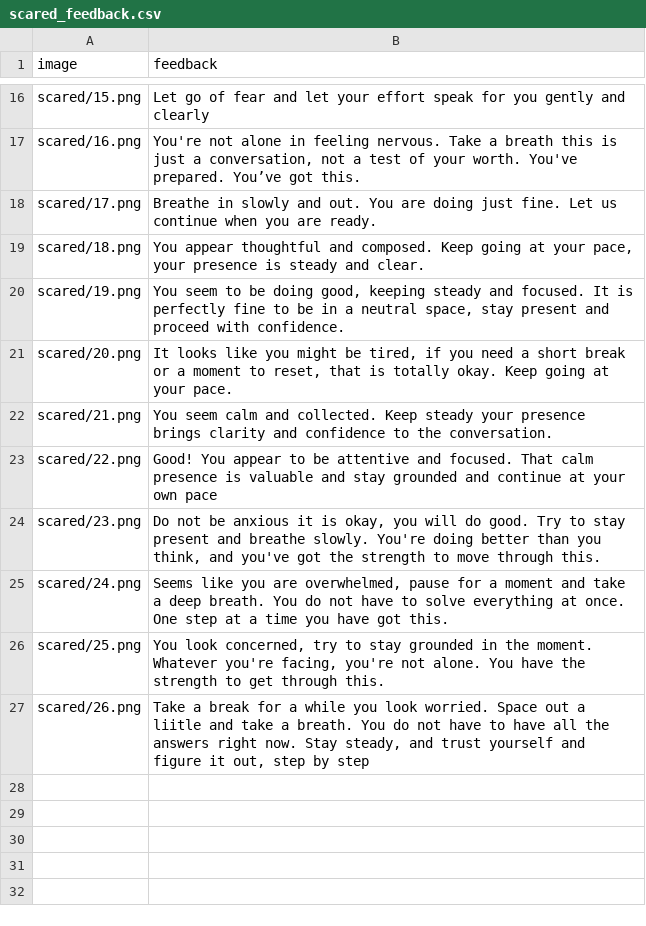
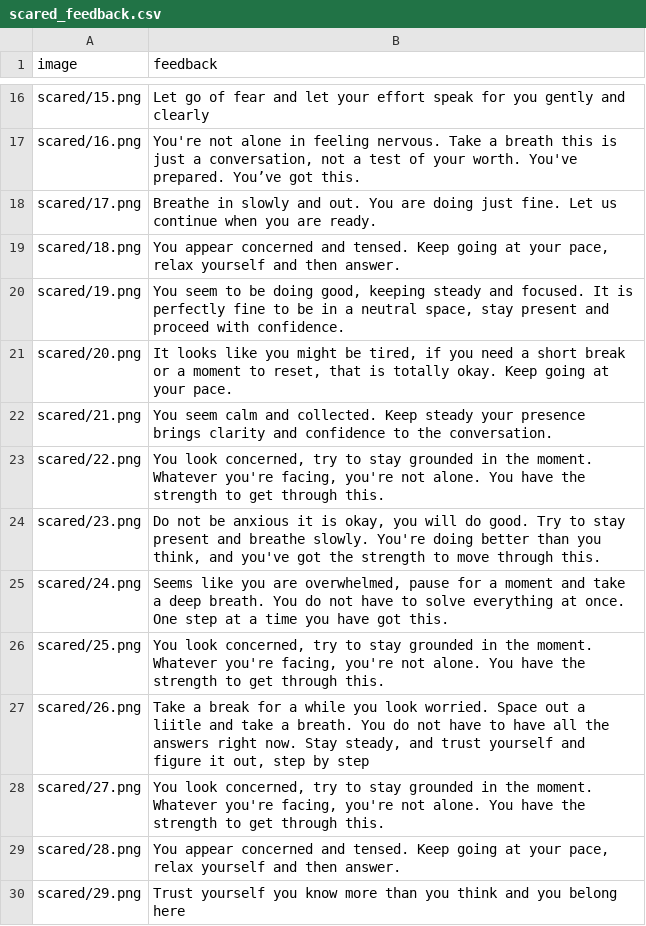
Before and after one commit to rakibulnahin/nlp_project, a CSV file: my_dataset/scared_feedback.csv, drawn as a sheet; only a part is shown, gaps mark what is left out.

```diff
--- a/my_dataset/scared_feedback.csv
+++ b/my_dataset/scared_feedback.csv
@@ -18,3 +18,3 @@ scared/16.png,"You're not alone in feeling nervous. Take a breath this is just a
 scared/17.png,Breathe in slowly and out. You are doing just fine. Let us continue when you are ready.
-scared/18.png,"You appear thoughtful and composed. Keep going at your pace, your presence is steady and clear."
+scared/18.png,"You appear concerned and tensed. Keep going at your pace, relax yourself and then answer."
 scared/19.png,"You seem to be doing good, keeping steady and focused. It is perfectly fine to be in a neutral space, stay present and proceed with confidence."
@@ -22,3 +22,3 @@ scared/20.png,"It looks like you might be tired, if you need a short break or a
 scared/21.png,You seem calm and collected. Keep steady your presence brings clarity and confidence to the conversation.
-scared/22.png,Good! You appear to be attentive and focused. That calm presence is valuable and stay grounded and continue at your own pace
+scared/22.png,"You look concerned, try to stay grounded in the moment. Whatever you're facing, you're not alone. You have the strength to get through this."
 scared/23.png,"Do not be anxious it is okay, you will do good. Try to stay present and breathe slowly. You're doing better than you think, and you've got the strength to move through this."
@@ -27 +27,4 @@ scared/25.png,"You look concerned, try to stay grounded in the moment. Whatever
 scared/26.png,"Take a break for a while you look worried. Space out a liitle and take a breath. You do not have to have all the answers right now. Stay steady, and trust yourself and figure it out, step by step"
+scared/27.png,"You look concerned, try to stay grounded in the moment. Whatever you're facing, you're not alone. You have the strength to get through this."
+scared/28.png,"You appear concerned and tensed. Keep going at your pace, relax yourself and then answer."
+scared/29.png,Trust yourself you know more than you think and you belong here
```
Also changed, not shown: my_dataset/confident_feedback.csv.
